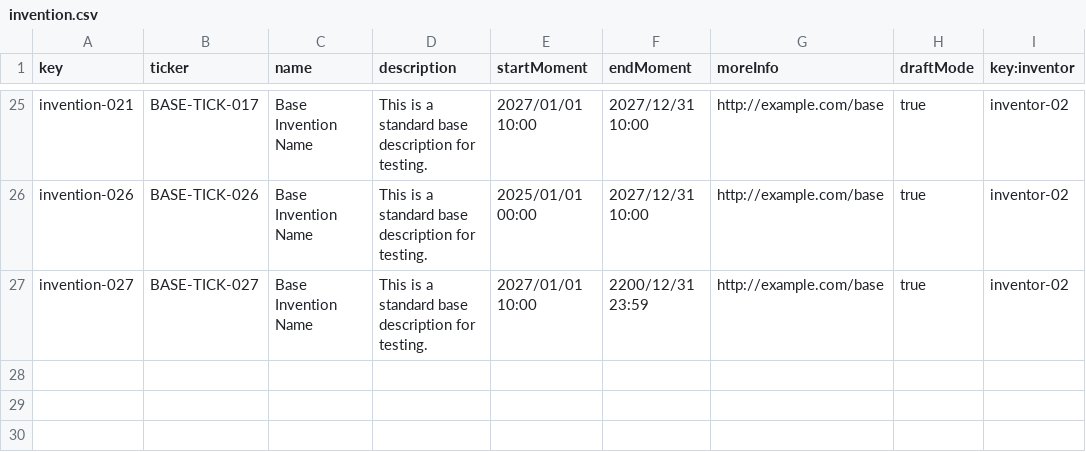
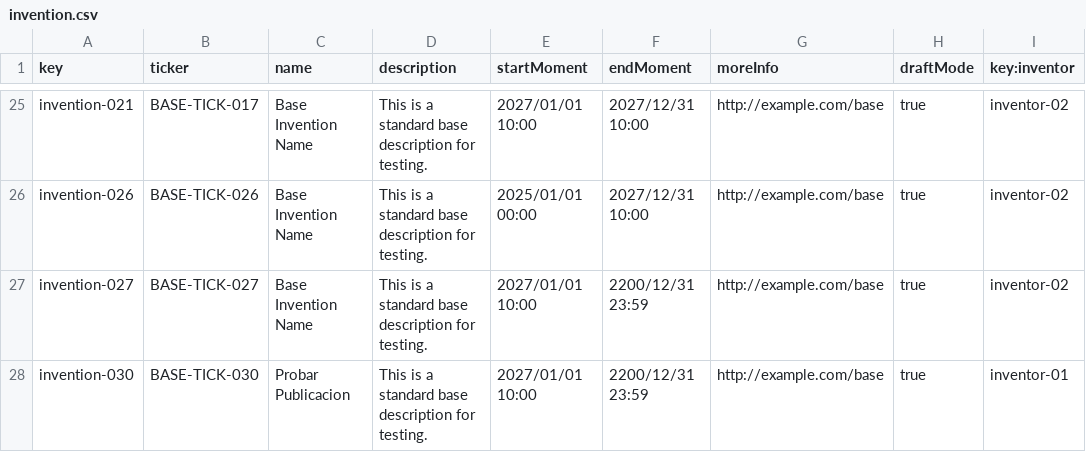
Before and after one commit to Fedealv05/Acme-Starters-C, a CSV file: src/main/resources/WEB-INF/data/sample/batch-01/invention.csv, drawn as a sheet; only a part is shown, gaps mark what is left out.

Commit message:
Implementados CRUD y publicación de invention

```diff
--- a/src/main/resources/WEB-INF/data/sample/batch-01/invention.csv
+++ b/src/main/resources/WEB-INF/data/sample/batch-01/invention.csv
@@ -27 +27,2 @@ invention-026,BASE-TICK-026,Base Invention Name,This is a standard base descript
 invention-027,BASE-TICK-027,Base Invention Name,This is a standard base description for testing.,2027/01/01 10:00,2200/12/31 23:59,http://example.com/base,true,inventor-02
+invention-030,BASE-TICK-030,Probar Publicacion,This is a standard base description for testing.,2027/01/01 10:00,2200/12/31 23:59,http://example.com/base,true,inventor-01
```
Also changed, not shown: src/main/resources/WEB-INF/data/sample/batch-01/part.csv, 19 other files.
